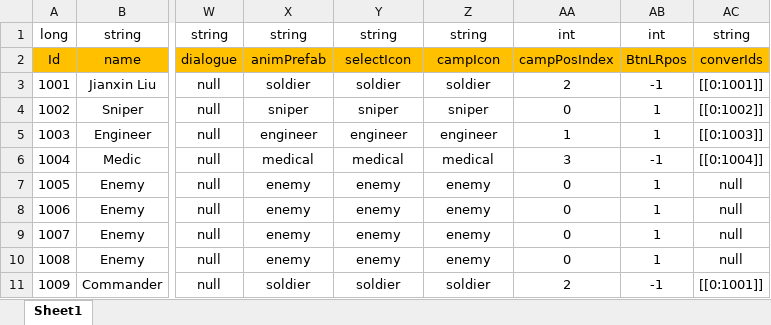
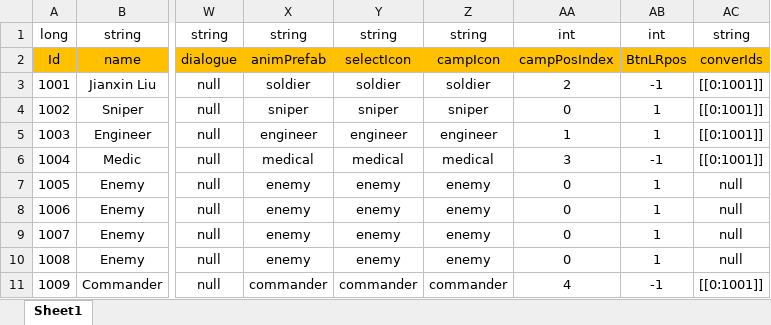
Before and after one commit to Chuyang1996/Nameless_Temp, an Excel workbook: GameDesign/ExcelData/Character_Data.xlsx, sheet Sheet1, drawn as a sheet; only a part is shown, gaps mark what is left out; values as stored, in another font and other column widths than the file's, no borders; the diff names each change by its address in the sheet, - before the commit and + after, or states it on an @@ line.

```diff
--- a/GameDesign/ExcelData/Character_Data.xlsx (sheet Sheet1)
+++ b/GameDesign/ExcelData/Character_Data.xlsx (sheet Sheet1)
-AC4: [[0:1002]]
+AC4: [[0:1001]]
-AC5: [[0:1003]]
+AC5: [[0:1001]]
-AC6: [[0:1004]]
+AC6: [[0:1001]]
-X11: soldier
+X11: commander
-Y11: soldier
+Y11: commander
-Z11: soldier
+Z11: commander
-AA11: 2
+AA11: 4
```
Also changed, not shown: GameDesign/ExcelData/ConversationEffect_Data.xlsx, GameDesign/ExcelData/ConversationOption_Data.xlsx, 10 other files.
